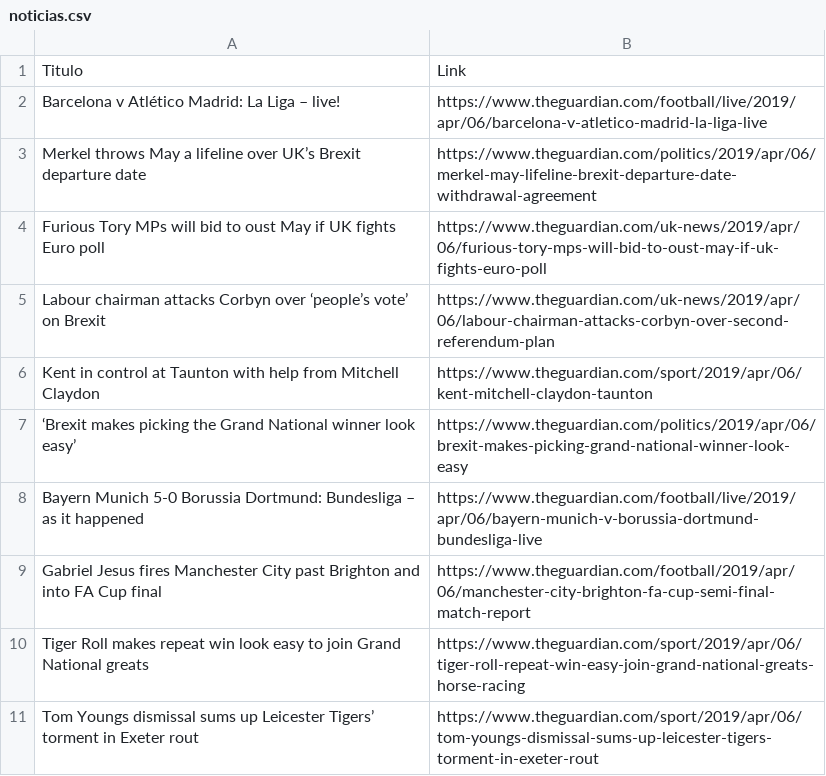
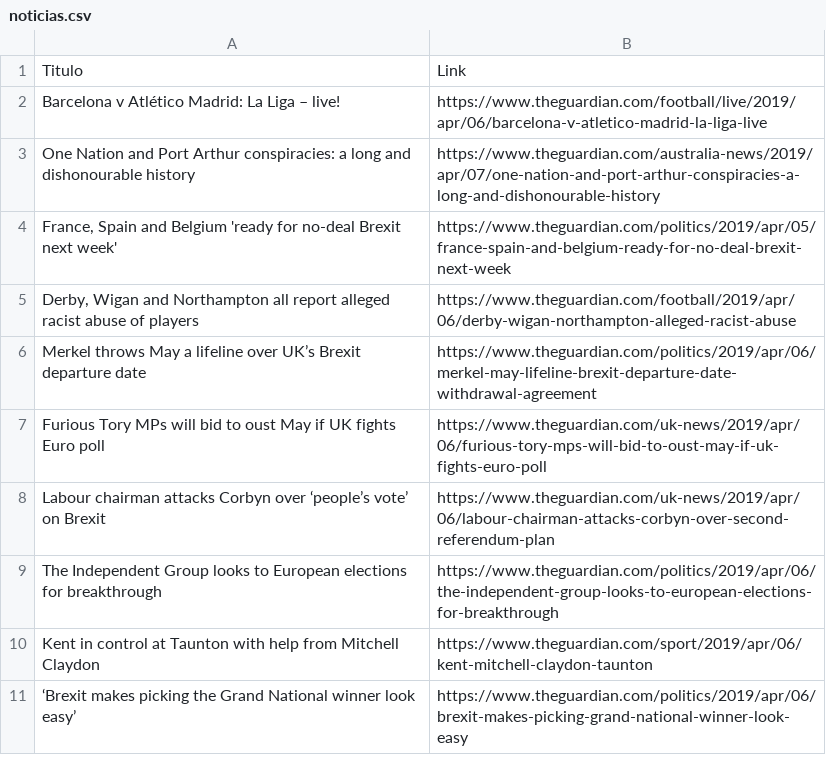
Before and after one commit to AlanEloi/news-theguardian, a CSV file: noticias.csv, drawn as a sheet; removed rows and columns are numbered as before the commit, all else as after; the diff names each change by its address in the sheet, - before the commit and + after, or states it on an @@ line.

```diff
--- a/noticias.csv
+++ b/noticias.csv
+row 3: One Nation and Port Arthur conspiracies: a long and dishonourable history | https://www.theguardian.com/australia-news/2019/apr/07/one-nation-and-port-arthur-conspiracies-a-long-and-dishonourable-history
+row 4: France, Spain and Belgium 'ready for no-deal Brexit next week' | https://www.theguardian.com/politics/2019/apr/05/france-spain-and-belgium-ready-for-no-deal-brexit-next-week
+row 5: Derby, Wigan and Northampton all report alleged racist abuse of players | https://www.theguardian.com/football/2019/apr/06/derby-wigan-northampton-alleged-racist-abuse
+row 9: The Independent Group looks to European elections for breakthrough | https://www.theguardian.com/politics/2019/apr/06/the-independent-group-looks-to-european-elections-for-breakthrough
-row 8: Bayern Munich 5-0 Borussia Dortmund: Bundesliga – as it happened | https://www.theguardian.com/football/live/2019/apr/06/bayern-munich-v-borussia-dortmund-bundesliga-live
-row 9: Gabriel Jesus fires Manchester City past Brighton and into FA Cup final | https://www.theguardian.com/football/2019/apr/06/manchester-city-brighton-fa-cup-semi-final-match-report
-row 10: Tiger Roll makes repeat win look easy to join Grand National greats | https://www.theguardian.com/sport/2019/apr/06/tiger-roll-repeat-win-easy-join-grand-national-greats-horse-racing
-row 11: Tom Youngs dismissal sums up Leicester Tigers’ torment in Exeter rout | https://www.theguardian.com/sport/2019/apr/06/tom-youngs-dismissal-sums-up-leicester-tigers-torment-in-exeter-rout
```
Also changed, not shown: news.csv, sports.csv, 2 other files.
